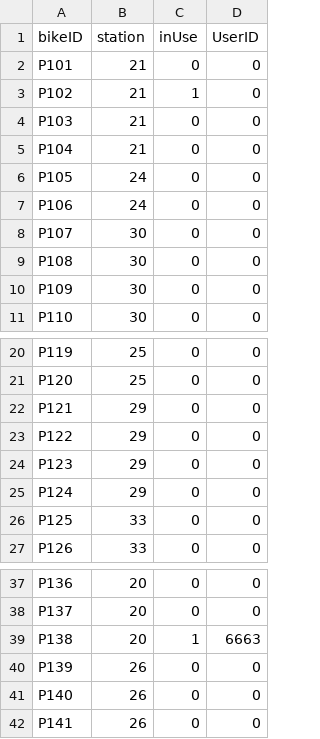
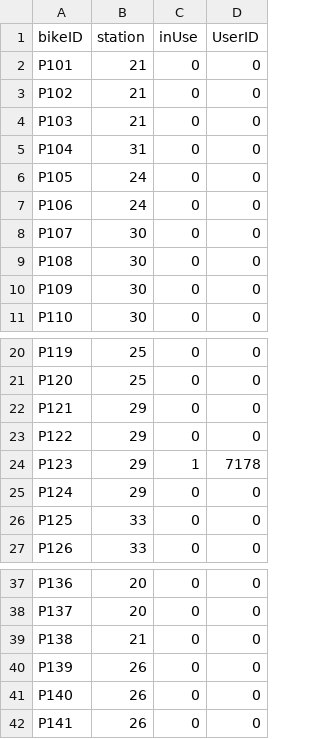
Before and after one commit to hnc13/a4, a CSV file: data-files/bikeLocation-data.csv, drawn as a sheet; only a part is shown, gaps mark what is left out.

```diff
--- a/data-files/bikeLocation-data.csv
+++ b/data-files/bikeLocation-data.csv
@@ -2,5 +2,5 @@ bikeID,station,inUse,UserID
 P101,21,0,0
-P102,21,1,0
+P102,21,0,0
 P103,21,0,0
-P104,21,0,0
+P104,31,0,0
 P105,24,0,0
@@ -23,3 +23,3 @@ P121,29,0,0
 P122,29,0,0
-P123,29,0,0
+P123,29,1,7178
 P124,29,0,0
@@ -38,3 +38,3 @@ P136,20,0,0
 P137,20,0,0
-P138,20,1,6663
+P138,21,0,0
 P139,26,0,0
```
Also changed, not shown: data-files/ride-history.csv, data-files/station-data.csv, 1 other file.
